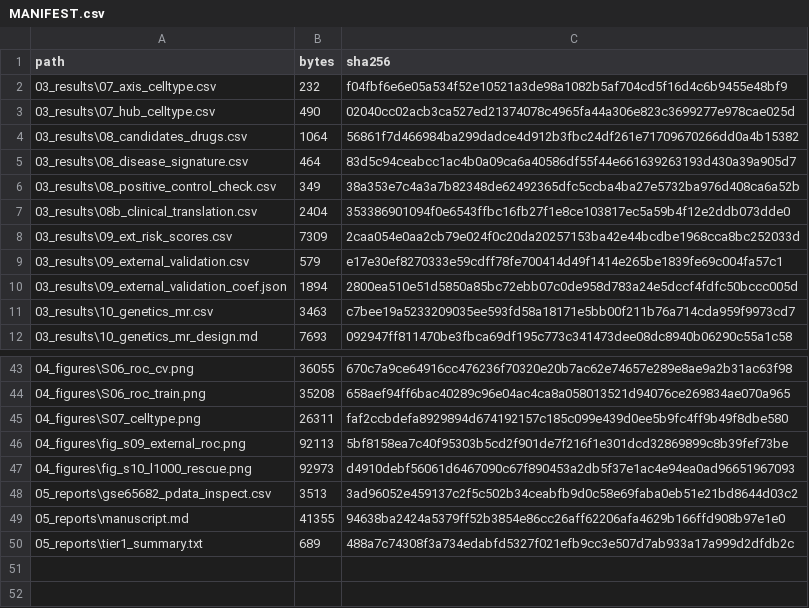
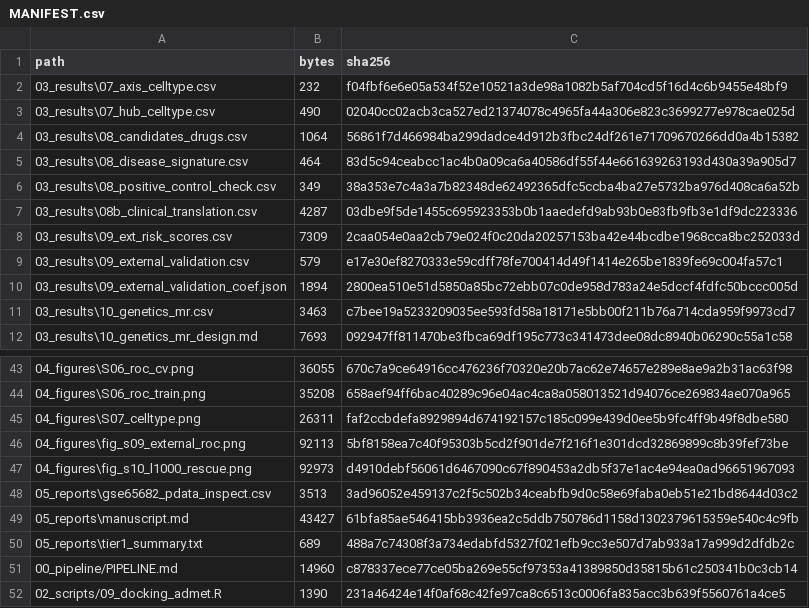
Before and after one commit to yyx-4113/sepsis-immunoparalysis-hub, a CSV file: MANIFEST.csv, drawn as a sheet; only a part is shown, gaps mark what is left out.

Commit message:
docs/meta: verify candidate DOIs, resolve reference placeholders, document S09 deferral, refresh MANIFEST
- 03_results/08b_clinical_translation.csv: 7 candidate DOIs verified via Crossref (2026-09-26)
- 05_reports/manuscript.md: replaced 2 placeholder references with verified citations
  (Meisel 2009 GM-CSF AJRCCM; Basham 1983 IFN-gamma J Immunol); added S09
  non-execution limitation (#7); flagged reference list as core stub
- 00_pipeline/PIPELINE.md + 02_scripts/09_docking_admet.R: S09 docking/ADMET
  explicitly deferred by design (S08b literature-rule layer is the alternative
  evidence; blind docking on immune-receptor targets is low-information)
- MANIFEST.csv: SHA-256/bytes recomputed (08b + manuscript updated; PIPELINE.md
  and 09_docking_admet.R added); added recompute_manifest.py for audit
- README.md: S09 deferral caveat; clarified fig_s09_external_roc is S06 external
  validation, not docking

Co-Authored-By: WorkBuddy <noreply@workbuddy.ai>

```diff
--- a/MANIFEST.csv
+++ b/MANIFEST.csv
@@ -6,3 +6,3 @@ path,bytes,sha256
 03_results\08_positive_control_check.csv,349,38a353e7c4a3a7b82348de62492365dfc5ccba4ba27e5732ba976d408ca6a52b
-03_results\08b_clinical_translation.csv,2404,353386901094f0e6543ffbc16fb27f1e8ce103817ec5a59b4f12e2ddb073dde0
+03_results\08b_clinical_translation.csv,4287,03dbe9f5de1455c695923353b0b1aaedefd9ab93b0e83fb9fb3e1df9dc223336
 03_results\09_ext_risk_scores.csv,7309,2caa054e0aa2cb79e024f0c20da20257153ba42e44bcdbe1968cca8bc252033d
@@ -48,3 +48,5 @@ path,bytes,sha256
 05_reports\gse65682_pdata_inspect.csv,3513,3ad96052e459137c2f5c502b34ceabfb9d0c58e69faba0eb51e21bd8644d03c2
-05_reports\manuscript.md,41355,94638ba2424a5379ff52b3854e86cc26aff62206afa4629b166ffd908b97e1e0
+05_reports\manuscript.md,43427,61bfa85ae546415bb3936ea2c5ddb750786d1158d1302379615359e540c4c9fb
 05_reports\tier1_summary.txt,689,488a7c74308f3a734edabfd5327f021efb9cc3e507d7ab933a17a999d2dfdb2c
+00_pipeline/PIPELINE.md,14960,c878337ece77ce05ba269e55cf97353a41389850d35815b61c250341b0c3cb14
+02_scripts/09_docking_admet.R,1390,231a46424e14f0af68c42fe97ca8c6513c0006fa835acc3b639f5560761a4ce5
```
Also changed, not shown: 5 other files.
